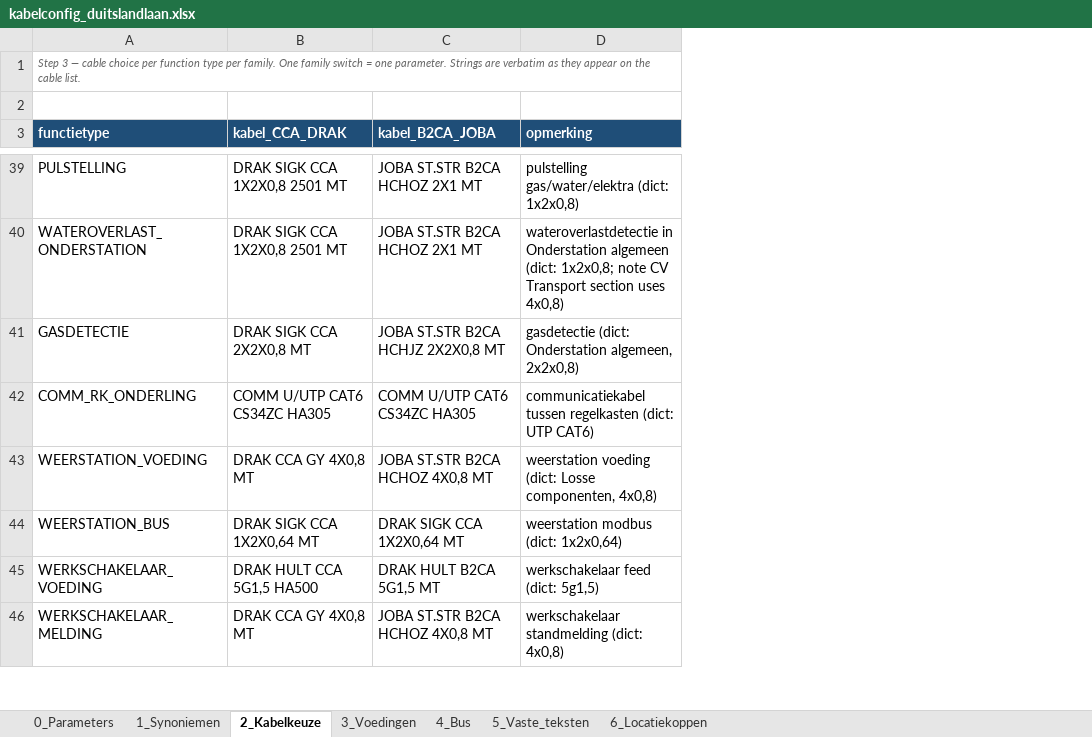
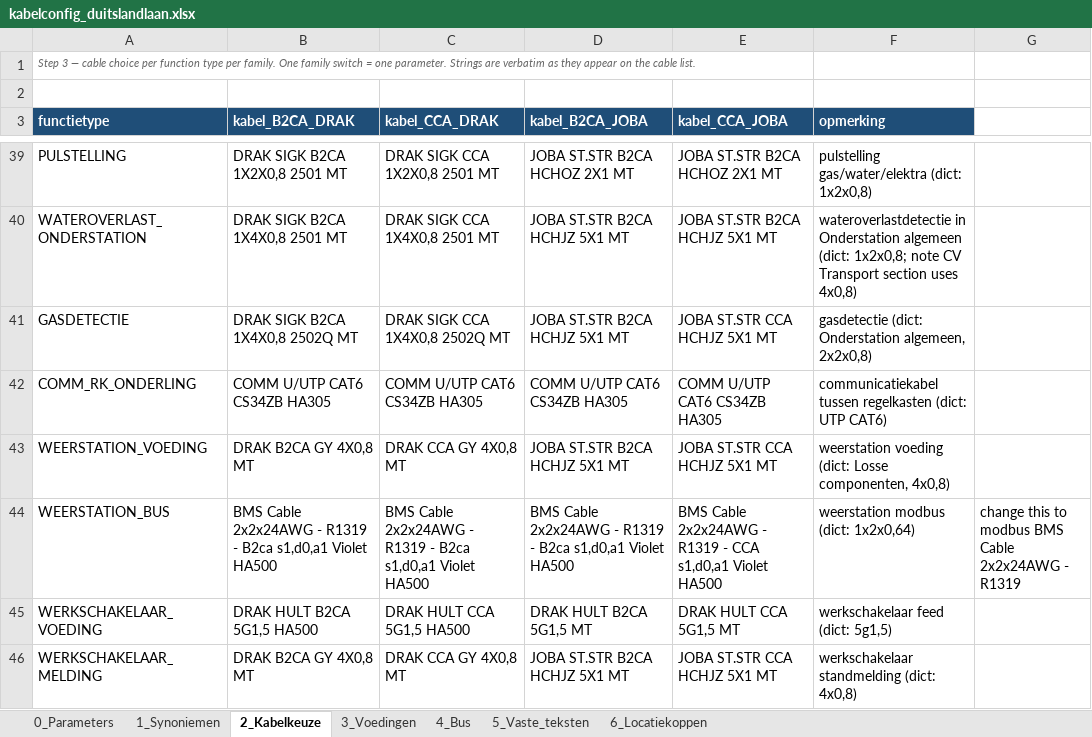
Before and after one commit to 01lauraa/io2cablev5, an Excel workbook: config/kabelconfig_duitslandlaan.xlsx, sheet 2_Kabelkeuze, drawn as a sheet; only a part is shown, gaps mark what is left out; values as stored, in another font and other column widths than the file's, no borders; addresses are those after the commit; the diff covers the shown part only; the diff names each change by its address in the sheet, - before the commit and + after, or states it on an @@ line.

```diff
--- a/config/kabelconfig_duitslandlaan.xlsx (sheet 2_Kabelkeuze)
+++ b/config/kabelconfig_duitslandlaan.xlsx (sheet 2_Kabelkeuze)
+column B (kabel_B2CA_DRAK), rows 39-46: DRAK SIGK B2CA 1X2X0,8 2501 MT | DRAK SIGK B2CA 1X4X0,8 2501 MT | DRAK SIGK B2CA 1X4X0,8 2502Q MT | COMM U/UTP CAT6 CS34ZB HA305 | DRAK B2CA GY 4X0,8 MT | BMS Cable 2x2x24AWG - R1319 - B2ca s1,d0,a1 Violet HA500 | DRAK HULT B2CA 5G1,5 HA500 | DRAK B2CA GY 4X0,8 MT
+column E (kabel_CCA_JOBA), rows 39-46: JOBA ST.STR B2CA HCHOZ 2X1 MT | JOBA ST.STR B2CA HCHJZ 5X1 MT | JOBA ST.STR CCA HCHJZ 5X1 MT | COMM U/UTP CAT6 CS34ZB HA305 | JOBA ST.STR CCA HCHJZ 5X1 MT | BMS Cable 2x2x24AWG - R1319 - CCA s1,d0,a1 Violet HA500 | DRAK HULT CCA 5G1,5 MT | JOBA ST.STR CCA HCHJZ 5X1 MT
+column G, row 44: change this to modbus BMS Cable 2x2x24AWG - R1319
-C40 (kabel_CCA_DRAK): DRAK SIGK CCA 1X2X0,8 2501 MT
+C40 (kabel_CCA_DRAK): DRAK SIGK CCA 1X4X0,8 2501 MT
-D40 (kabel_B2CA_JOBA): JOBA ST.STR B2CA HCHOZ 2X1 MT
+D40 (kabel_B2CA_JOBA): JOBA ST.STR B2CA HCHJZ 5X1 MT
-C41 (kabel_CCA_DRAK): DRAK SIGK CCA 2X2X0,8 MT
+C41 (kabel_CCA_DRAK): DRAK SIGK CCA 1X4X0,8 2502Q MT
-D41 (kabel_B2CA_JOBA): JOBA ST.STR B2CA HCHJZ 2X2X0,8 MT
+D41 (kabel_B2CA_JOBA): JOBA ST.STR B2CA HCHJZ 5X1 MT
-C42 (kabel_CCA_DRAK): COMM U/UTP CAT6 CS34ZC HA305
+C42 (kabel_CCA_DRAK): COMM U/UTP CAT6 CS34ZB HA305
-D42 (kabel_B2CA_JOBA): COMM U/UTP CAT6 CS34ZC HA305
+D42 (kabel_B2CA_JOBA): COMM U/UTP CAT6 CS34ZB HA305
-D43 (kabel_B2CA_JOBA): JOBA ST.STR B2CA HCHOZ 4X0,8 MT
+D43 (kabel_B2CA_JOBA): JOBA ST.STR B2CA HCHJZ 5X1 MT
-C44 (kabel_CCA_DRAK): DRAK SIGK CCA 1X2X0,64 MT
+C44 (kabel_CCA_DRAK): BMS Cable 2x2x24AWG - R1319 - B2ca s1,d0,a1 Violet HA500
-D44 (kabel_B2CA_JOBA): DRAK SIGK CCA 1X2X0,64 MT
+D44 (kabel_B2CA_JOBA): BMS Cable 2x2x24AWG - R1319 - B2ca s1,d0,a1 Violet HA500
-D46 (kabel_B2CA_JOBA): JOBA ST.STR B2CA HCHOZ 4X0,8 MT
+D46 (kabel_B2CA_JOBA): JOBA ST.STR B2CA HCHJZ 5X1 MT
```
Also changed, not shown: 1 added row and 30 edited cells elsewhere in this sheet, sheet 1_Synoniemen, config/kabelconfig.xlsx, config/kabelconfig_fonkel.xlsx, 24 other files.
